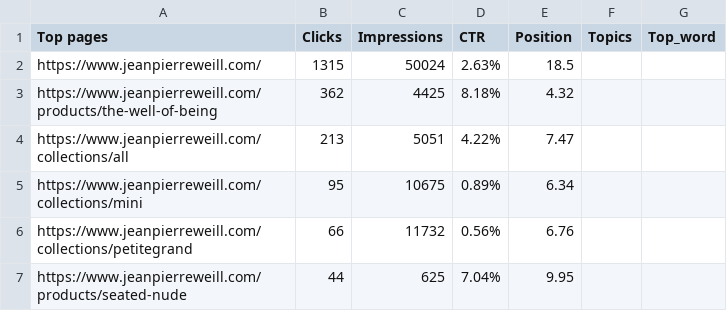
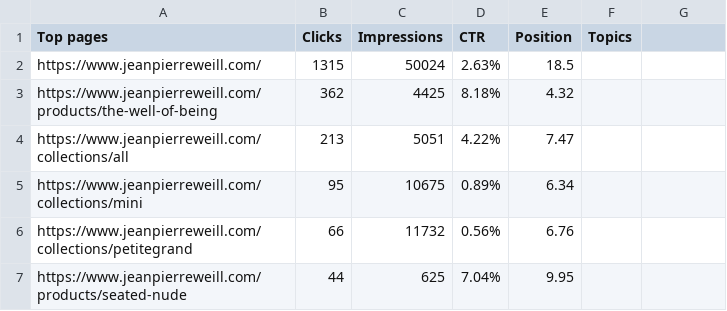
Before and after one commit to I-am-commit-ed/scrape_googleC_to_openai_api, a CSV file: Data_CSV/url_data.csv, drawn as a sheet; only a part is shown; the diff names each change by its address in the sheet, - before the commit and + after, or states it on an @@ line.

```diff
--- a/Data_CSV/url_data.csv
+++ b/Data_CSV/url_data.csv
-G1: Top_word
+G1: (empty)
```
Also changed, not shown: 4 other files.
